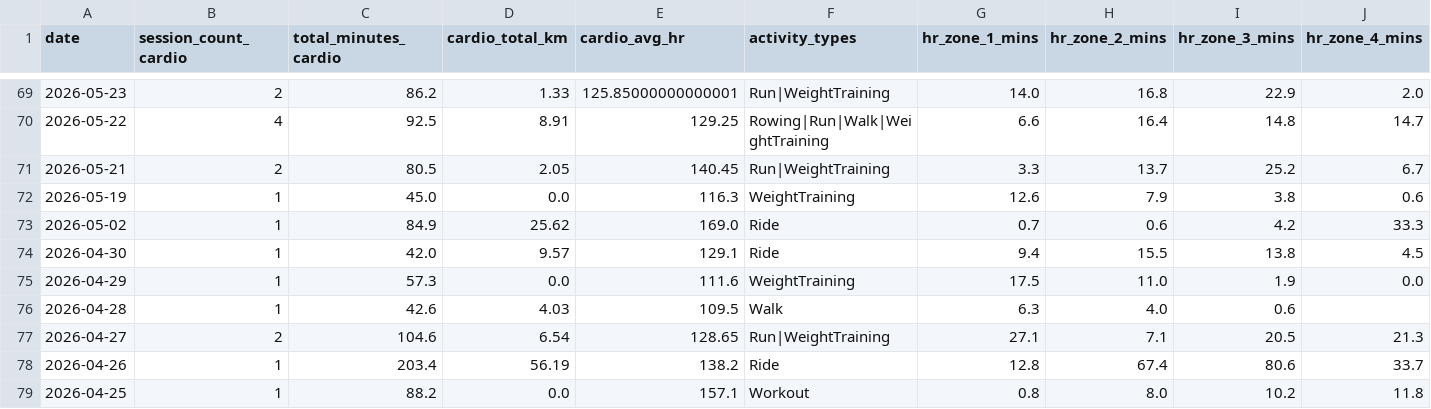
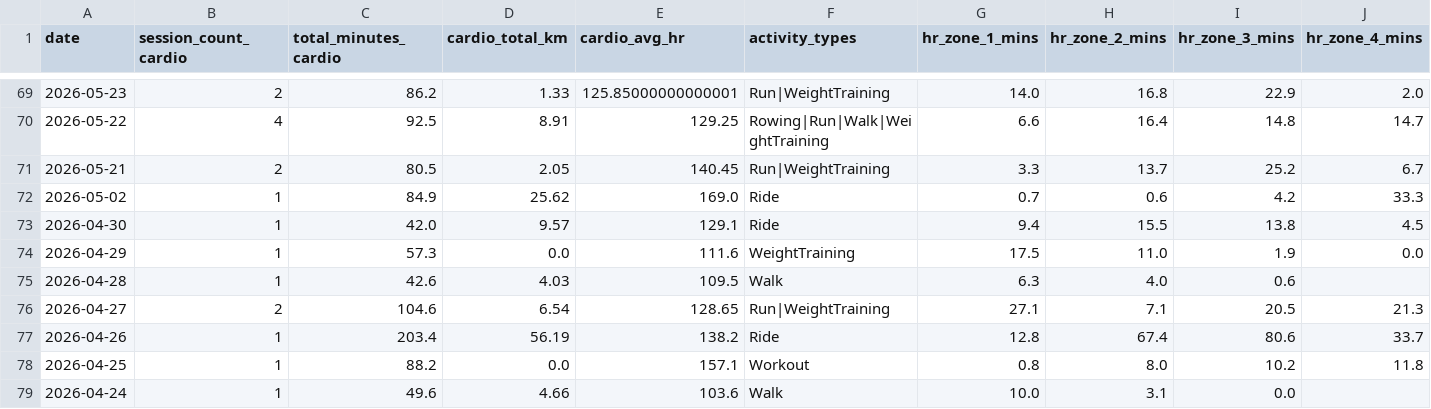
Before and after one commit to mandrew723/training-data, a CSV file: summary.csv, drawn as a sheet; only a part is shown, gaps mark what is left out; the shorter side is filled out with more unchanged rows; rows hold the shown columns only; the diff names each change by its address in the sheet, - before the commit and + after, or states it on an @@ line.

```diff
--- a/summary.csv
+++ b/summary.csv
-row 72: 2026-05-19 | 1 | 45.0 | 0.0 | 116.3 | WeightTraining | 12.6 | 7.9 | 3.8 | 0.6
```
Also changed, not shown: lifts.csv.
